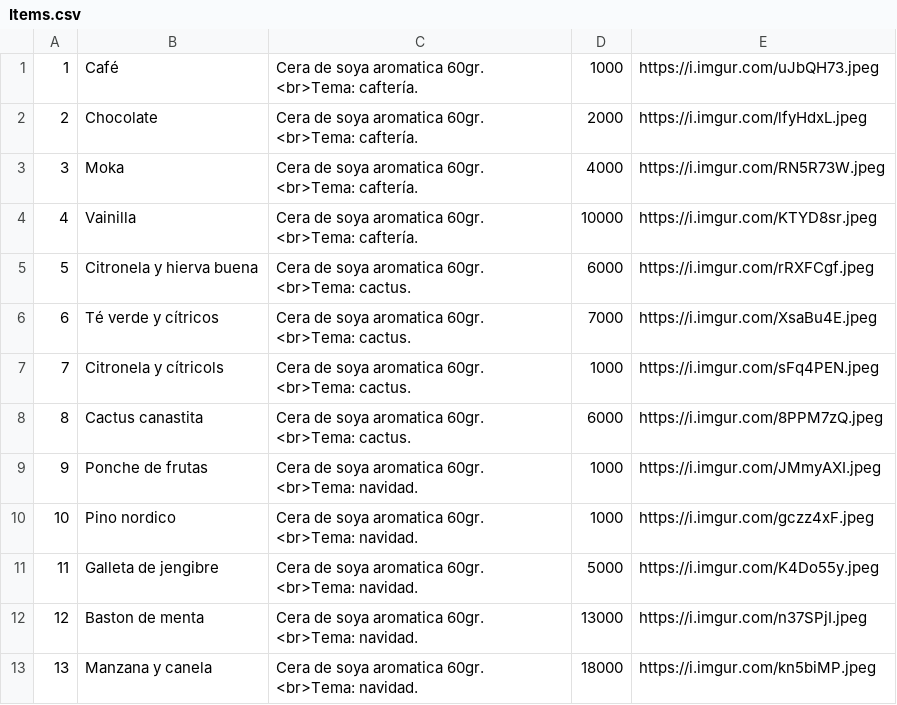
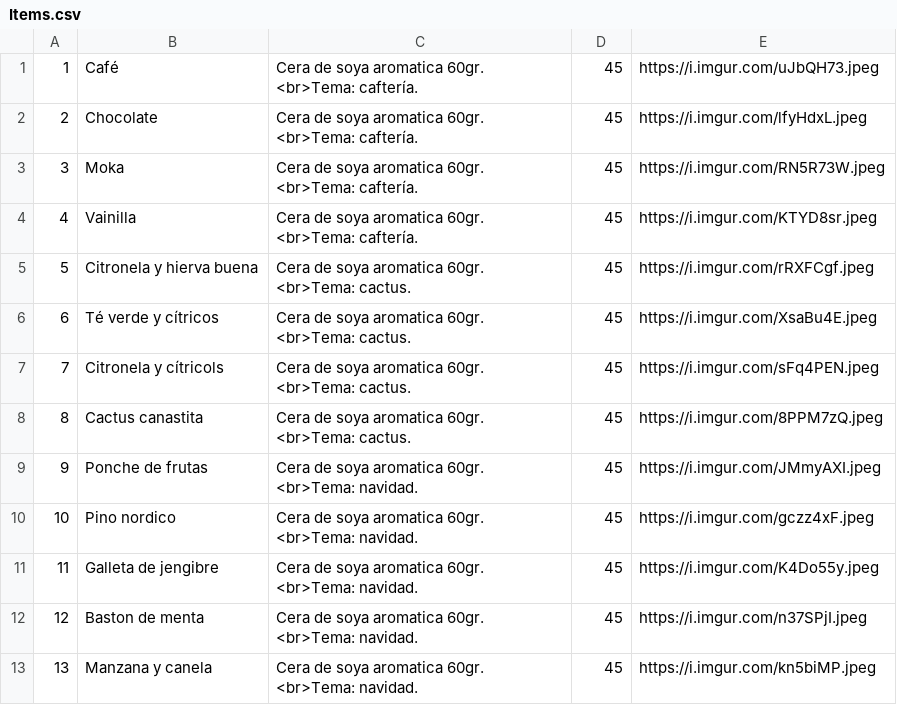
Before and after one commit to joelvenegas/Blansh_shop, a CSV file: assets/src/Items.csv, drawn as a sheet.

Commit message:
precios

```diff
--- a/assets/src/Items.csv
+++ b/assets/src/Items.csv
@@ -1,13 +1,13 @@
-1;Café;Cera de soya aromatica 60gr. <br>Tema: caftería.;1000;https://i.imgur.com/uJbQH73.jpeg
-2;Chocolate;Cera de soya aromatica 60gr. <br>Tema: caftería.;2000;https://i.imgur.com/lfyHdxL.jpeg
-3;Moka;Cera de soya aromatica 60gr. <br>Tema: caftería.;4000;https://i.imgur.com/RN5R73W.jpeg
-4;Vainilla;Cera de soya aromatica 60gr. <br>Tema: caftería.;10000;https://i.imgur.com/KTYD8sr.jpeg
-5;Citronela y hierva buena;Cera de soya aromatica 60gr. <br>Tema: cactus.;6000;https://i.imgur.com/rRXFCgf.jpeg
-6;Té verde y cítricos;Cera de soya aromatica 60gr. <br>Tema: cactus.;7000;https://i.imgur.com/XsaBu4E.jpeg
-7;Citronela y cítricols;Cera de soya aromatica 60gr. <br>Tema: cactus.;1000;https://i.imgur.com/sFq4PEN.jpeg
-8;Cactus canastita;Cera de soya aromatica 60gr. <br>Tema: cactus.;6000;https://i.imgur.com/8PPM7zQ.jpeg
-9;Ponche de frutas;Cera de soya aromatica 60gr. <br>Tema: navidad.;1000;https://i.imgur.com/JMmyAXI.jpeg
-10;Pino nordico;Cera de soya aromatica 60gr. <br>Tema: navidad.;1000;https://i.imgur.com/gczz4xF.jpeg
-11;Galleta de jengibre;Cera de soya aromatica 60gr. <br>Tema: navidad.;5000;https://i.imgur.com/K4Do55y.jpeg
-12;Baston de menta;Cera de soya aromatica 60gr. <br>Tema: navidad.;13000;https://i.imgur.com/n37SPjI.jpeg
-13;Manzana y canela;Cera de soya aromatica 60gr. <br>Tema: navidad.;18000;https://i.imgur.com/kn5biMP.jpeg
+1;Café;Cera de soya aromatica 60gr. <br>Tema: caftería.;45;https://i.imgur.com/uJbQH73.jpeg
+2;Chocolate;Cera de soya aromatica 60gr. <br>Tema: caftería.;45;https://i.imgur.com/lfyHdxL.jpeg
+3;Moka;Cera de soya aromatica 60gr. <br>Tema: caftería.;45;https://i.imgur.com/RN5R73W.jpeg
+4;Vainilla;Cera de soya aromatica 60gr. <br>Tema: caftería.;45;https://i.imgur.com/KTYD8sr.jpeg
+5;Citronela y hierva buena;Cera de soya aromatica 60gr. <br>Tema: cactus.;45;https://i.imgur.com/rRXFCgf.jpeg
+6;Té verde y cítricos;Cera de soya aromatica 60gr. <br>Tema: cactus.;45;https://i.imgur.com/XsaBu4E.jpeg
+7;Citronela y cítricols;Cera de soya aromatica 60gr. <br>Tema: cactus.;45;https://i.imgur.com/sFq4PEN.jpeg
+8;Cactus canastita;Cera de soya aromatica 60gr. <br>Tema: cactus.;45;https://i.imgur.com/8PPM7zQ.jpeg
+9;Ponche de frutas;Cera de soya aromatica 60gr. <br>Tema: navidad.;45;https://i.imgur.com/JMmyAXI.jpeg
+10;Pino nordico;Cera de soya aromatica 60gr. <br>Tema: navidad.;45;https://i.imgur.com/gczz4xF.jpeg
+11;Galleta de jengibre;Cera de soya aromatica 60gr. <br>Tema: navidad.;45;https://i.imgur.com/K4Do55y.jpeg
+12;Baston de menta;Cera de soya aromatica 60gr. <br>Tema: navidad.;45;https://i.imgur.com/n37SPjI.jpeg
+13;Manzana y canela;Cera de soya aromatica 60gr. <br>Tema: navidad.;45;https://i.imgur.com/kn5biMP.jpeg
```
